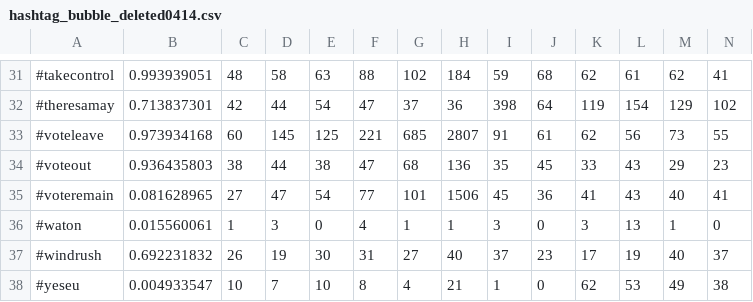
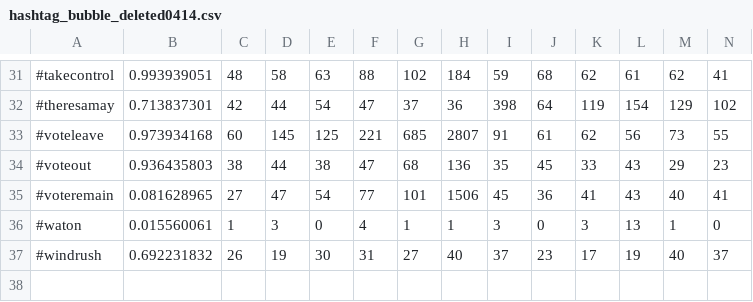
Before and after one commit to BrexitProject/visualization, a CSV file: views/public/data/hashtag_bubble_deleted0414.csv, drawn as a sheet; only a part is shown, gaps mark what is left out; rows hold the shown columns only; the diff names each change by its address in the sheet, - before the commit and + after, or states it on an @@ line.

Commit message:
data update

```diff
--- a/views/public/data/hashtag_bubble_deleted0414.csv
+++ b/views/public/data/hashtag_bubble_deleted0414.csv
-row 38: #yeseu | 0.004933547 | 10 | 7 | 10 | 8 | 4 | 21 | 1 | 0 | 62 | 53 | 49 | 38
```
Also changed, not shown: 1 other file.
